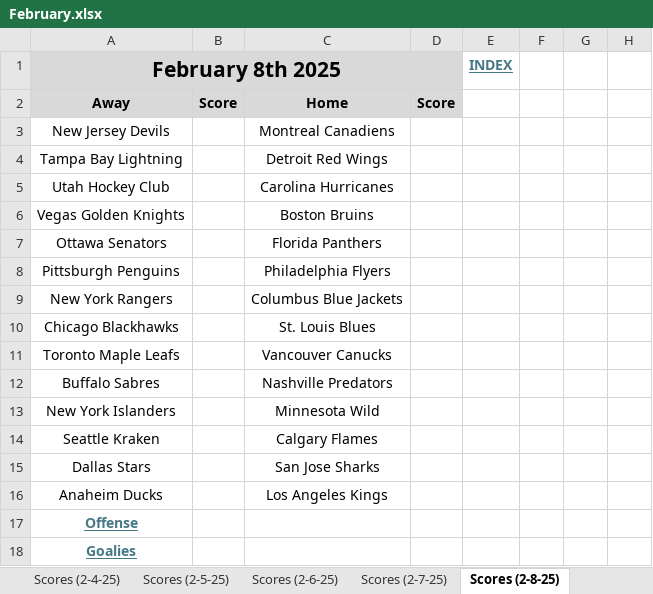
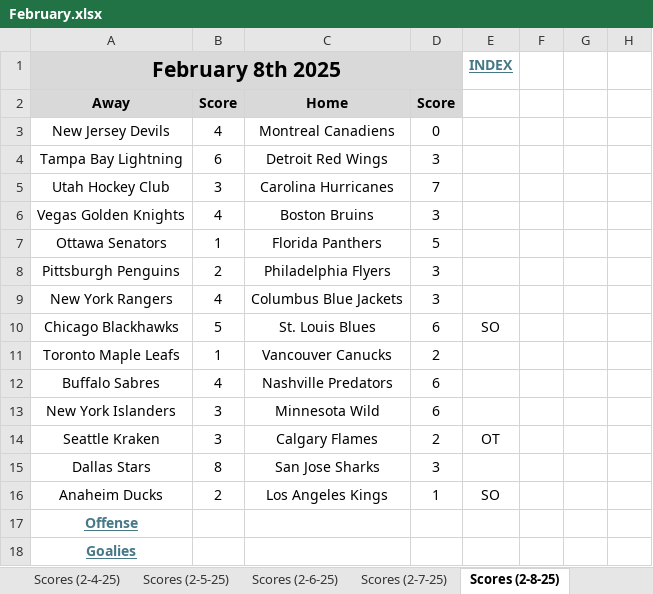
Before and after one commit to cmwrite/NHLStats, an Excel workbook: 2024_2025/BoxScores/February.xlsx, sheet Scores (2-8-25), drawn as a sheet; only a part is shown; values as stored, in another font and other column widths than the file's, no borders; the diff names each change by its address in the sheet, - before the commit and + after, or states it on an @@ line.

Commit message:
Updated Standings, Box Scores
Data Input for 2/8/25

```diff
--- a/2024_2025/BoxScores/February.xlsx (sheet Scores (2-8-25))
+++ b/2024_2025/BoxScores/February.xlsx (sheet Scores (2-8-25))
-B3: (empty)
+B3: 4
-D3: (empty)
+D3: 0
-B4: (empty)
+B4: 6
-D4: (empty)
+D4: 3
-B5: (empty)
+B5: 3
-D5: (empty)
+D5: 7
-B6: (empty)
+B6: 4
-D6: (empty)
+D6: 3
-B7: (empty)
+B7: 1
-D7: (empty)
+D7: 5
-B8: (empty)
+B8: 2
-D8:D9: (empty)
+D8:D9: 3
-B9: (empty)
+B9: 4
-B10: (empty)
+B10: 5
-D10: (empty)
+D10: 6
-E10 (INDEX): (empty)
+E10 (INDEX): SO
-B11: (empty)
+B11: 1
-D11: (empty)
+D11: 2
-B12: (empty)
+B12: 4
-D12:D13: (empty)
+D12:D13: 6
-B13:B14: (empty)
+B13:B14: 3
-D14: (empty)
+D14: 2
-E14 (INDEX): (empty)
+E14 (INDEX): OT
-B15: (empty)
+B15: 8
-D15: (empty)
+D15: 3
-B16: (empty)
+B16: 2
-D16: (empty)
+D16: 1
-E16 (INDEX): (empty)
+E16 (INDEX): SO
```
Also changed, not shown: sheet Offense (2-8-25), sheet Goalies (2-8-25), 1 other file.
